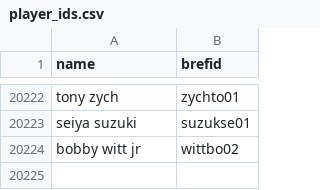
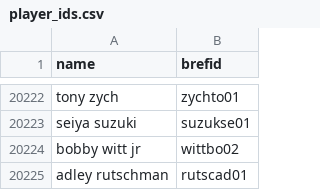
Before and after one commit to mgula57/mlb_showdown_card_bot, a CSV file: mlb_showdown_bot/player_ids.csv, drawn as a sheet; only a part is shown, gaps mark what is left out.

Commit message:
Add Adley Rutschman to players csv

```diff
--- a/mlb_showdown_bot/player_ids.csv
+++ b/mlb_showdown_bot/player_ids.csv
@@ -20224 +20224,2 @@ seiya suzuki,suzukse01
 bobby witt jr,wittbo02
+adley rutschman,rutscad01
```
